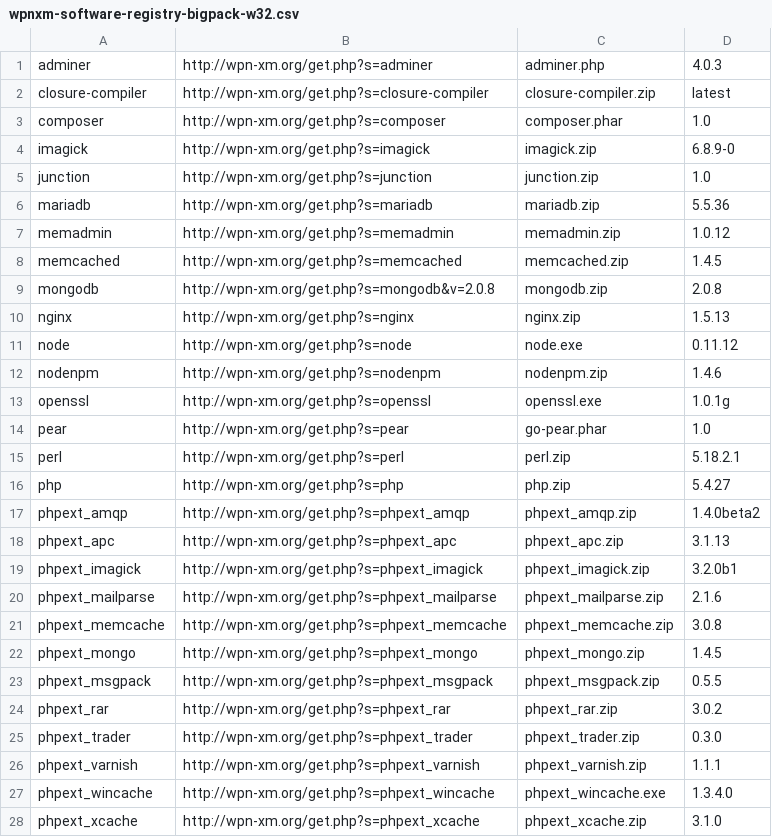
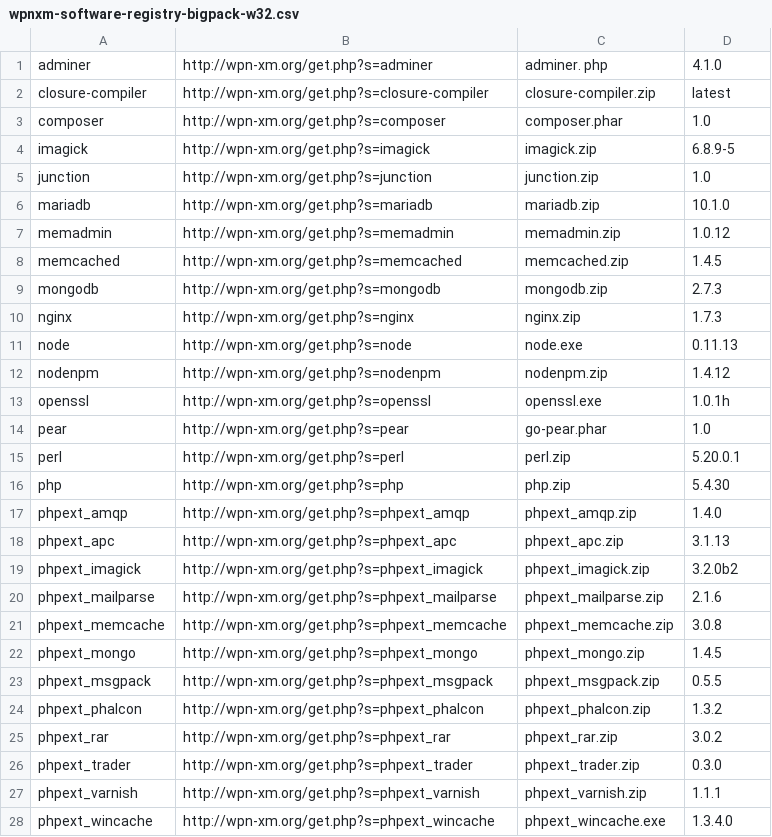
Before and after one commit to WPN-XM/registry, a CSV file: wpnxm-software-registry-bigpack-w32.csv, drawn as a sheet; only a part is shown; the shorter side is filled out with more unchanged rows; the diff covers the shown part only.

```diff
--- a/wpnxm-software-registry-bigpack-w32.csv
+++ b/wpnxm-software-registry-bigpack-w32.csv
@@ -1,20 +1,20 @@
-adminer,http://wpn-xm.org/get.php?s=adminer,adminer.php,4.0.3
+adminer,http://wpn-xm.org/get.php?s=adminer,"adminer. php",4.1.0
 closure-compiler,http://wpn-xm.org/get.php?s=closure-compiler,closure-compiler.zip,latest
 composer,http://wpn-xm.org/get.php?s=composer,composer.phar,1.0
-imagick,http://wpn-xm.org/get.php?s=imagick,imagick.zip,6.8.9-0
+imagick,http://wpn-xm.org/get.php?s=imagick,imagick.zip,6.8.9-5
 junction,http://wpn-xm.org/get.php?s=junction,junction.zip,1.0
-mariadb,http://wpn-xm.org/get.php?s=mariadb,mariadb.zip,5.5.36
+mariadb,http://wpn-xm.org/get.php?s=mariadb,mariadb.zip,10.1.0
 memadmin,http://wpn-xm.org/get.php?s=memadmin,memadmin.zip,1.0.12
 memcached,http://wpn-xm.org/get.php?s=memcached,memcached.zip,1.4.5
-mongodb,http://wpn-xm.org/get.php?s=mongodb&v=2.0.8,mongodb.zip,2.0.8
-nginx,http://wpn-xm.org/get.php?s=nginx,nginx.zip,1.5.13
-node,http://wpn-xm.org/get.php?s=node,node.exe,0.11.12
-nodenpm,http://wpn-xm.org/get.php?s=nodenpm,nodenpm.zip,1.4.6
-openssl,http://wpn-xm.org/get.php?s=openssl,openssl.exe,1.0.1g
+mongodb,http://wpn-xm.org/get.php?s=mongodb,mongodb.zip,2.7.3
+nginx,http://wpn-xm.org/get.php?s=nginx,nginx.zip,1.7.3
+node,http://wpn-xm.org/get.php?s=node,node.exe,0.11.13
+nodenpm,http://wpn-xm.org/get.php?s=nodenpm,nodenpm.zip,1.4.12
+openssl,http://wpn-xm.org/get.php?s=openssl,openssl.exe,1.0.1h
 pear,http://wpn-xm.org/get.php?s=pear,go-pear.phar,1.0
-perl,http://wpn-xm.org/get.php?s=perl,perl.zip,5.18.2.1
-php,http://wpn-xm.org/get.php?s=php,php.zip,5.4.27
-phpext_amqp,http://wpn-xm.org/get.php?s=phpext_amqp,phpext_amqp.zip,1.4.0beta2
+perl,http://wpn-xm.org/get.php?s=perl,perl.zip,5.20.0.1
+php,http://wpn-xm.org/get.php?s=php,php.zip,5.4.30
+phpext_amqp,http://wpn-xm.org/get.php?s=phpext_amqp,phpext_amqp.zip,1.4.0
 phpext_apc,http://wpn-xm.org/get.php?s=phpext_apc,phpext_apc.zip,3.1.13
-phpext_imagick,http://wpn-xm.org/get.php?s=phpext_imagick,phpext_imagick.zip,3.2.0b1
+phpext_imagick,http://wpn-xm.org/get.php?s=phpext_imagick,phpext_imagick.zip,3.2.0b2
 phpext_mailparse,http://wpn-xm.org/get.php?s=phpext_mailparse,phpext_mailparse.zip,2.1.6
@@ -23,2 +23,3 @@ phpext_mongo,http://wpn-xm.org/get.php?s=phpext_mongo,phpext_mongo.zip,1.4.5
 phpext_msgpack,http://wpn-xm.org/get.php?s=phpext_msgpack,phpext_msgpack.zip,0.5.5
+phpext_phalcon,http://wpn-xm.org/get.php?s=phpext_phalcon,phpext_phalcon.zip,1.3.2
 phpext_rar,http://wpn-xm.org/get.php?s=phpext_rar,phpext_rar.zip,3.0.2
```
Also changed, not shown: 3 edited cells elsewhere in this file, wpnxm-software-registry-allinone-w32.csv, wpnxm-software-registry-lite-w32.csv, 3 other files.
